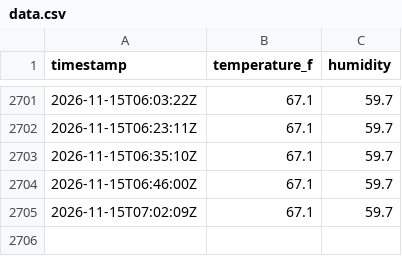
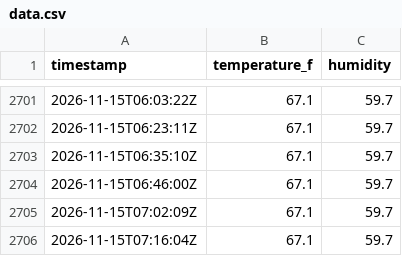
Before and after one commit to maddadh/dht-dashboard, a CSV file: data.csv, drawn as a sheet; only a part is shown, gaps mark what is left out; the diff names each change by its address in the sheet, - before the commit and + after, or states it on an @@ line.

```diff
--- a/data.csv
+++ b/data.csv
+row 2706: 2026-11-15T07:16:04Z | 67.1 | 59.7
```
